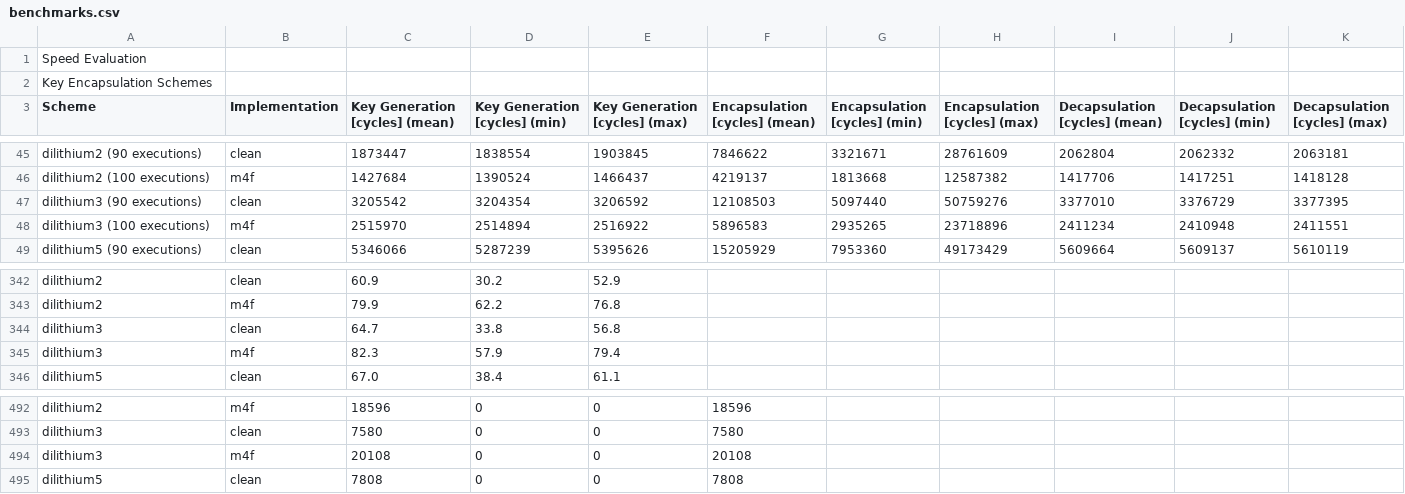
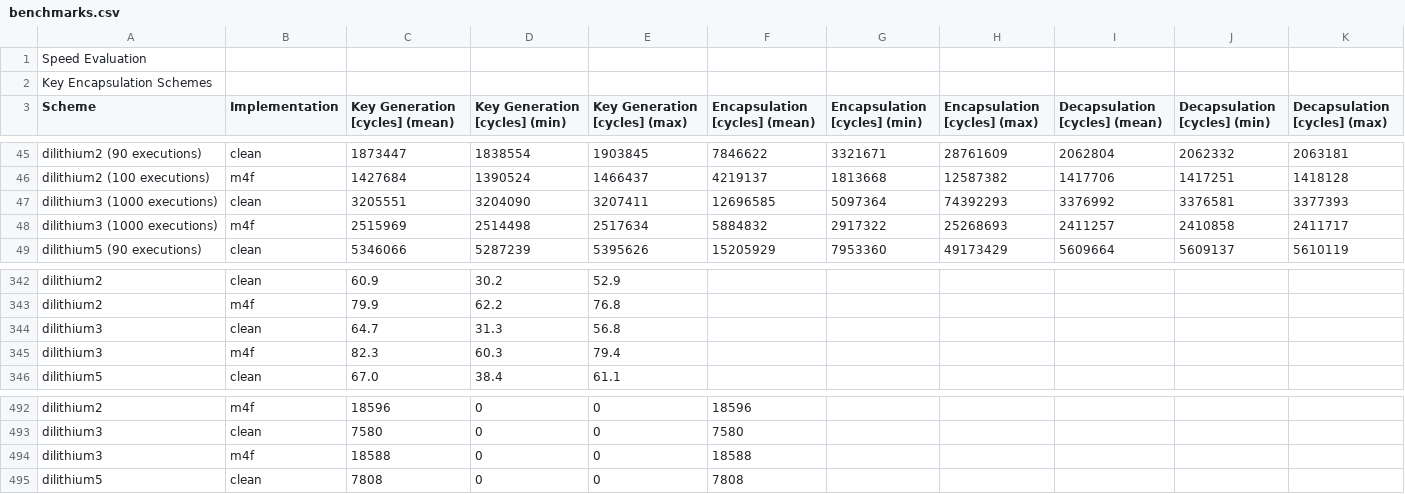
Before and after one commit to mupq/pqm4, a CSV file: benchmarks.csv, drawn as a sheet; only a part is shown, gaps mark what is left out.

Commit message:
Revisiting Keccak and Dilithium Implementations on ARMv7-M (#338)
* Use Plantard arithmetic for NTT_769 in Dilithium

* rm old smallntt.S

* update benchmarks

---------

Co-authored-by: Matthias J. Kannwischer <matthias@kannwischer.eu>

```diff
--- a/benchmarks.csv
+++ b/benchmarks.csv
@@ -46,4 +46,4 @@ dilithium2 (90 executions),clean,1873447,1838554,1903845,7846622,3321671,2876160
 dilithium2 (100 executions),m4f,1427684,1390524,1466437,4219137,1813668,12587382,1417706,1417251,1418128
-dilithium3 (90 executions),clean,3205542,3204354,3206592,12108503,5097440,50759276,3377010,3376729,3377395
-dilithium3 (100 executions),m4f,2515970,2514894,2516922,5896583,2935265,23718896,2411234,2410948,2411551
+dilithium3 (1000 executions),clean,3205551,3204090,3207411,12696585,5097364,74392293,3376992,3376581,3377393
+dilithium3 (1000 executions),m4f,2515969,2514498,2517634,5884832,2917322,25268693,2411257,2410858,2411717
 dilithium5 (90 executions),clean,5346066,5287239,5395626,15205929,7953360,49173429,5609664,5609137,5610119
@@ -343,4 +343,4 @@ dilithium2,clean,60.9,30.2,52.9,,,,,,
 dilithium2,m4f,79.9,62.2,76.8,,,,,,
-dilithium3,clean,64.7,33.8,56.8,,,,,,
-dilithium3,m4f,82.3,57.9,79.4,,,,,,
+dilithium3,clean,64.7,31.3,56.8,,,,,,
+dilithium3,m4f,82.3,60.3,79.4,,,,,,
 dilithium5,clean,67.0,38.4,61.1,,,,,,
@@ -493,3 +493,3 @@ dilithium2,m4f,18596,0,0,18596,,,,,
 dilithium3,clean,7580,0,0,7580,,,,,
-dilithium3,m4f,20108,0,0,20108,,,,,
+dilithium3,m4f,18588,0,0,18588,,,,,
 dilithium5,clean,7808,0,0,7808,,,,,
```
Also changed, not shown: 6 other files.
